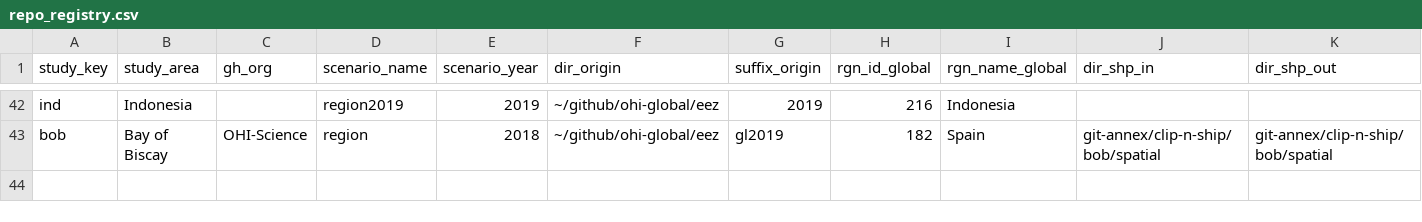
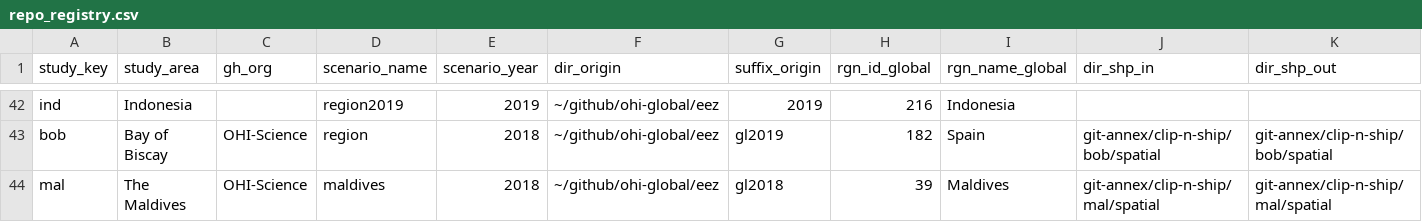
Before and after one commit to OHI-Science/ohirepos-log, a CSV file: repo_registry.csv, drawn as a sheet; only a part is shown, gaps mark what is left out; rows hold the shown columns only; the diff names each change by its address in the sheet, - before the commit and + after, or states it on an @@ line.

Commit message:
attempting to create mal repo

```diff
--- a/repo_registry.csv
+++ b/repo_registry.csv
+row 44: mal | The Maldives | OHI-Science | maldives | 2018 | ~/github/ohi-global/eez | gl2018 | 39 | Maldives | git-annex/clip-n-ship/mal/spatial | git-annex/clip-n-ship/mal/spatial
```
Also changed, not shown: 1 other file.
